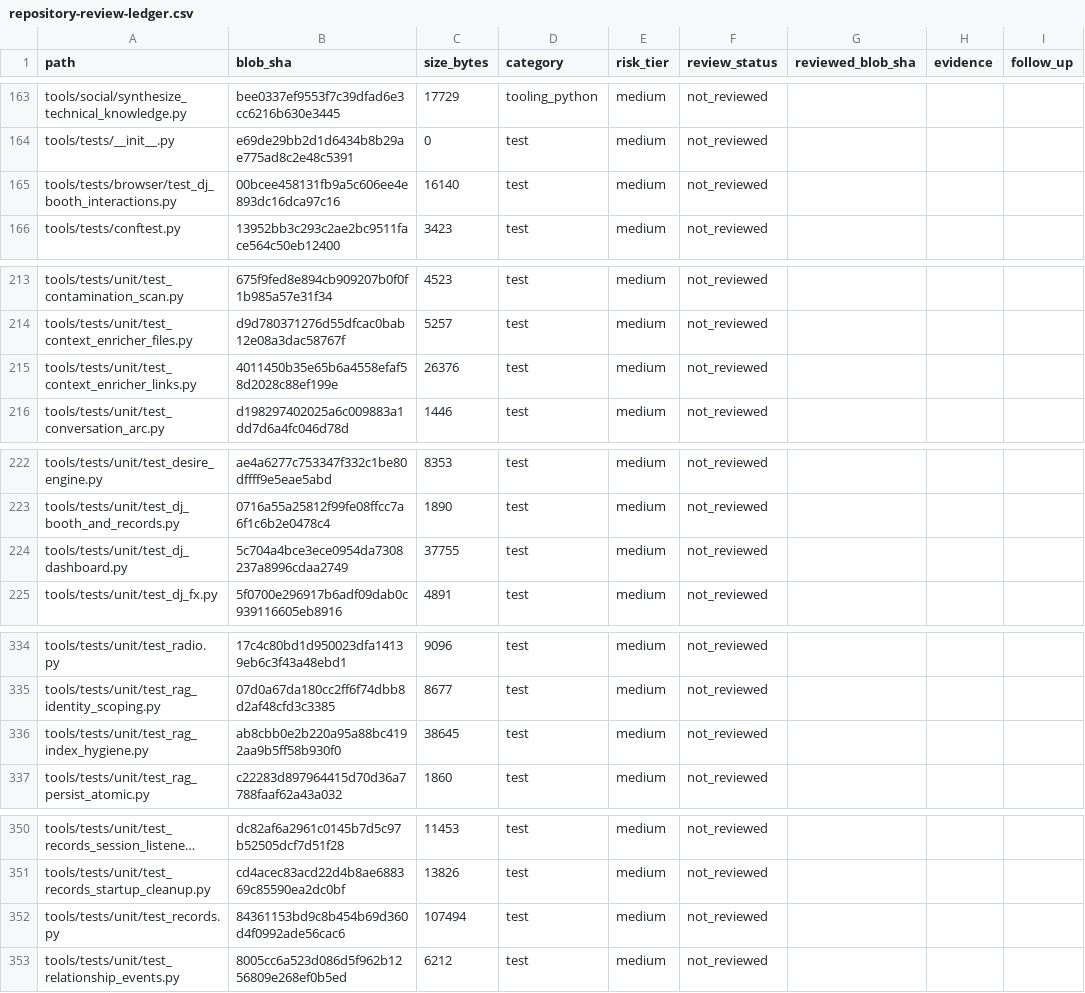
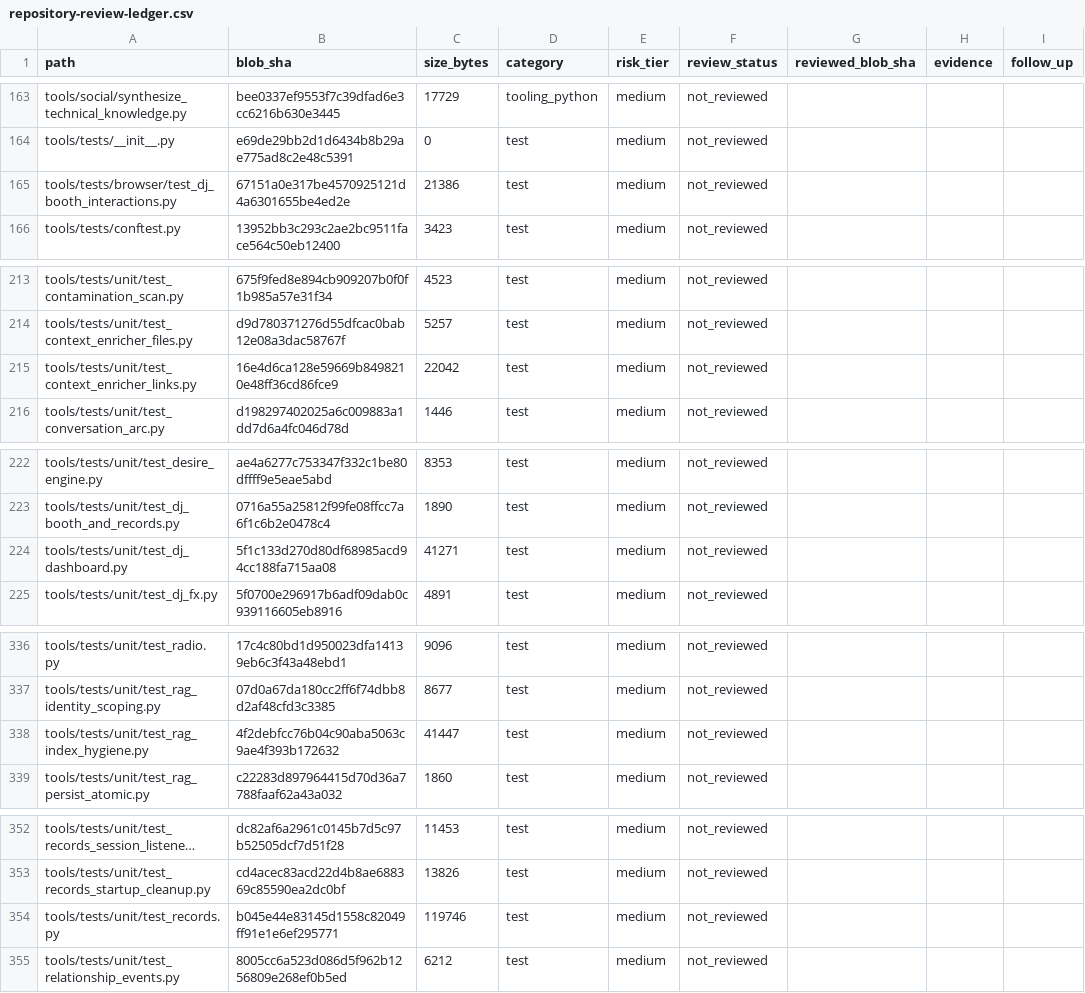
Before and after one commit to Ekco-S64QTN6/Kaiacord, a CSV file: docs/audits/repository-review-ledger.csv, drawn as a sheet; only a part is shown, gaps mark what is left out; long unchanged cells end in …; addresses are those after the commit; the diff covers the shown part only; the diff names each change by its address in the sheet, - before the commit and + after, or states it on an @@ line.

```diff
--- a/docs/audits/repository-review-ledger.csv
+++ b/docs/audits/repository-review-ledger.csv
-B165 (blob_sha): 00bcee458131fb9a5c606ee4e893dc16dca97c16
+B165 (blob_sha): 67151a0e317be4570925121d4a6301655be4ed2e
-C165 (size_bytes): 16140
+C165 (size_bytes): 21386
-B215 (blob_sha): 4011450b35e65b6a4558efaf58d2028c88ef199e
+B215 (blob_sha): 16e4d6ca128e59669b8498210e48ff36cd86fce9
-C215 (size_bytes): 26376
+C215 (size_bytes): 22042
-B224 (blob_sha): 5c704a4bce3ece0954da7308237a8996cdaa2749
+B224 (blob_sha): 5f1c133d270d80df68985acd94cc188fa715aa08
-C224 (size_bytes): 37755
+C224 (size_bytes): 41271
-B338 (blob_sha): ab8cbb0e2b220a95a88bc4192aa9b5ff58b930f0
+B338 (blob_sha): 4f2debfcc76b04c90aba5063c9ae4f393b172632
-C338 (size_bytes): 38645
+C338 (size_bytes): 41447
-B354 (blob_sha): 84361153bd9c8b454b69d360d4f0992ade56cac6
+B354 (blob_sha): b045e44e83145d1558c82049ff91e1e6ef295771
-C354 (size_bytes): 107494
+C354 (size_bytes): 119746
```
Also changed, not shown: 4 added rows and 32 edited cells elsewhere in this file.
